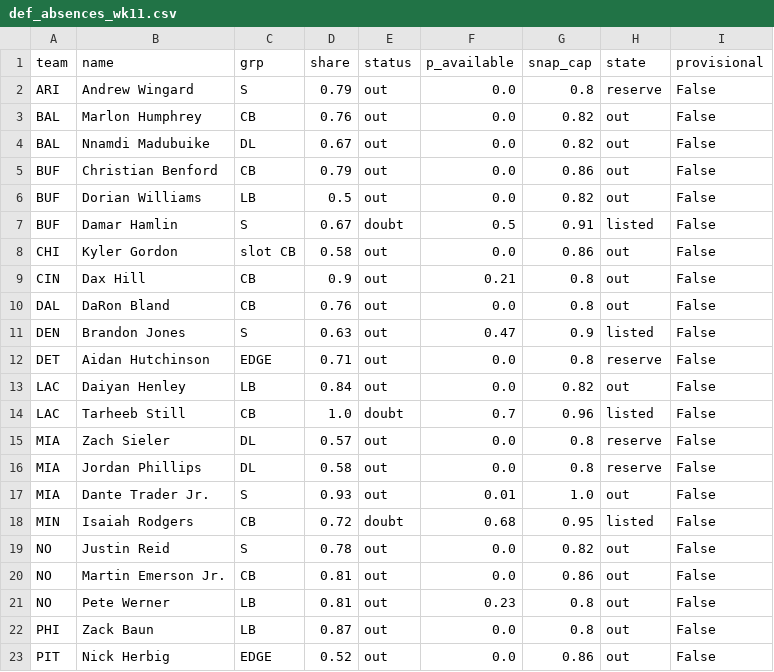
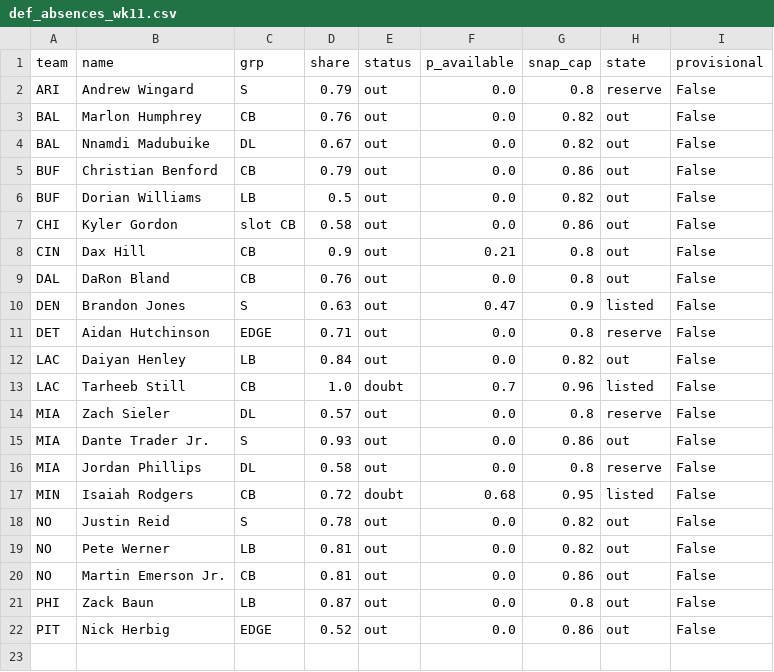
Before and after one commit to dhanani1/dwain-coverage-data, a CSV file: def_absences_wk11.csv, drawn as a sheet; removed rows and columns are numbered as before the commit, all else as after; the diff names each change by its address in the sheet, - before the commit and + after, or states it on an @@ line.

```diff
--- a/def_absences_wk11.csv
+++ b/def_absences_wk11.csv
-row 7: BUF | Damar Hamlin | S | 0.67 | doubt | 0.5 | 0.91 | listed | False
+row 15: MIA | Dante Trader Jr. | S | 0.93 | out | 0.0 | 0.86 | out | False
-row 17: MIA | Dante Trader Jr. | S | 0.93 | out | 0.01 | 1.0 | out | False
+row 19: NO | Pete Werner | LB | 0.81 | out | 0.0 | 0.82 | out | False
-row 21: NO | Pete Werner | LB | 0.81 | out | 0.23 | 0.8 | out | False
```
Also changed, not shown: matchup_angles_candidates_wk11.csv, matchup_angles_wk11.csv, 5 other files.
